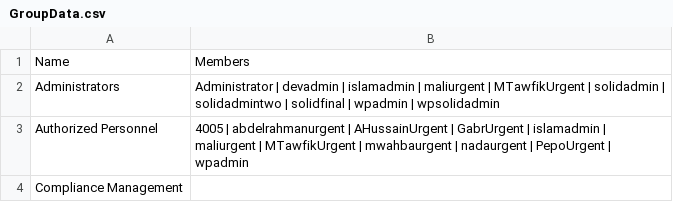
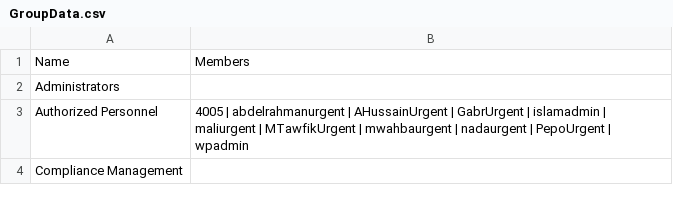
Before and after one commit to 0xKourama/Elbanna-NP-Notes, a CSV file: powereye/Live/AdminGroupChange/GroupData.csv, drawn as a sheet; only a part is shown.

```diff
--- a/powereye/Live/AdminGroupChange/GroupData.csv
+++ b/powereye/Live/AdminGroupChange/GroupData.csv
@@ -1,3 +1,3 @@
 "Name","Members"
-"Administrators","Administrator | devadmin | islamadmin | maliurgent | MTawfikUrgent | solidadmin | solidadmintwo | solidfinal | wpadmin | wpsolidadmin"
+"Administrators",""
 "Authorized Personnel","4005 | abdelrahmanurgent | AHussainUrgent | GabrUrgent | islamadmin | maliurgent | MTawfikUrgent | mwahbaurgent | nadaurgent | PepoUrgent | wpadmin"
```
Also changed, not shown: 28 other files.
